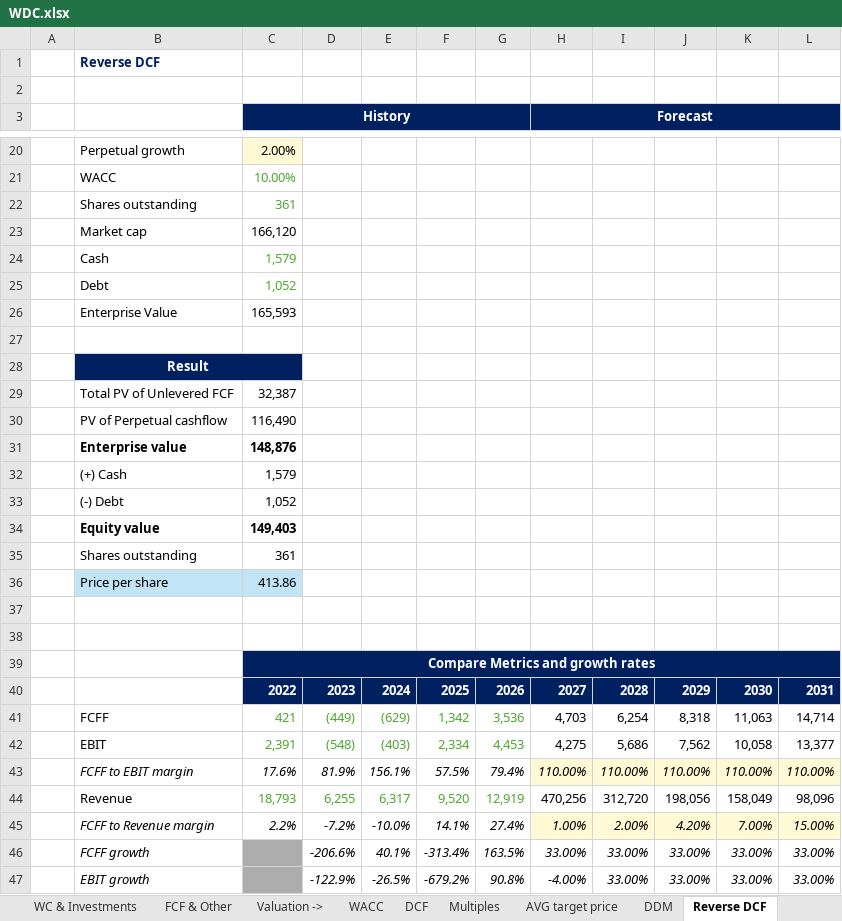
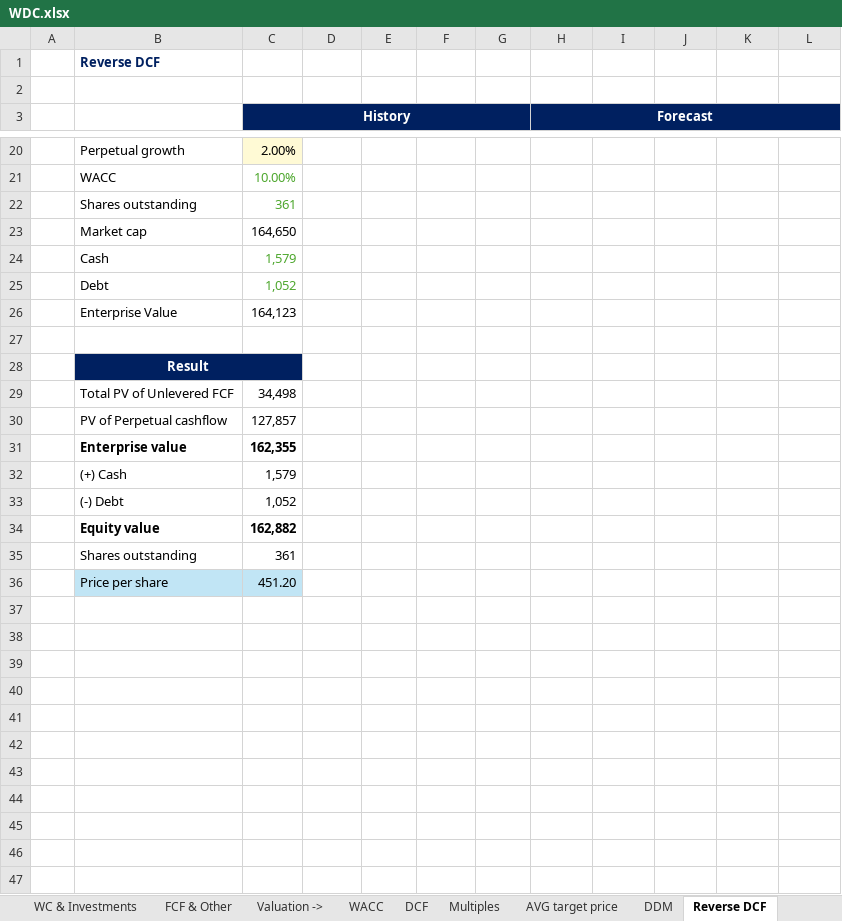
Before and after one commit to ady28/Finance-StockLists, an Excel workbook: WDC.xlsx, sheet Reverse DCF, drawn as a sheet; only a part is shown, gaps mark what is left out; values as stored, in another font and other column widths than the file's, no borders; charts and pictures not drawn; removed rows and columns are numbered as before the commit, all else as after; the diff covers the shown part only; the diff names each change by its address in the sheet, - before the commit and + after, or states it on an @@ line.

Commit message:
Changed the EV/EBIT and EV/FCFF calculation methods

```diff
--- a/WDC.xlsx (sheet Reverse DCF)
+++ b/WDC.xlsx (sheet Reverse DCF)
-C23 (History): 166,120
+C23 (History): 164,650
-C26 (History): 165,593
+C26 (History): 164,123
-C29 (History): 32,387
+C29 (History): 34,498
-C30 (History): 116,490
+C30 (History): 127,857
-C31 (History): 148,876
+C31 (History): 162,355
-C34 (History): 149,403
+C34 (History): 162,882
-row 36:  | Price per share | 413.86
-row 36: (empty)
+row 36:  | Price per share | 451.20
-B36:C36 fill: none
+B36:C36 fill: #C1E5F5
-row 38: (empty)
-row 39:  |  | Compare Metrics and growth rates
-row 40:  |  | 2022 | 2023 | 2024 | 2025 | 2026 | 2027 | 2028 | 2029 | 2030 | 2031
-row 41:  | FCFF | 421 | (449) | (629) | 1,342 | 3,536 | 4,703 | 6,254 | 8,318 | 11,063 | 14,714
-row 42:  | EBIT | 2,391 | (548) | (403) | 2,334 | 4,453 | 4,275 | 5,686 | 7,562 | 10,058 | 13,377
-row 43:  | FCFF to EBIT margin | 17.6% | 81.9% | 156.1% | 57.5% | 79.4% | 110.00% | 110.00% | 110.00% | 110.00% | 110.00%
-row 44:  | Revenue | 18,793 | 6,255 | 6,317 | 9,520 | 12,919 | 470,256 | 312,720 | 198,056 | 158,049 | 98,096
-row 45:  | FCFF to Revenue margin | 2.2% | -7.2% | -10.0% | 14.1% | 27.4% | 1.00% | 2.00% | 4.20% | 7.00% | 15.00%
-row 46:  | FCFF growth |  | -206.6% | 40.1% | -313.4% | 163.5% | 33.00% | 33.00% | 33.00% | 33.00% | 33.00%
-row 47:  | EBIT growth |  | -122.9% | -26.5% | -679.2% | 90.8% | -4.00% | 33.00% | 33.00% | 33.00% | 33.00%
```
Also changed, not shown: 2 added rows, 4 removed rows and 9 edited cells elsewhere in this sheet, sheet Multiples, sheet Overview, sheet Statement, sheet Basic, sheet Yearly Analysis, sheet AVG target price, 3 more sheets, formulas that keep their value, ADBE.xlsx, DUOL.xlsx, 9 other files.
